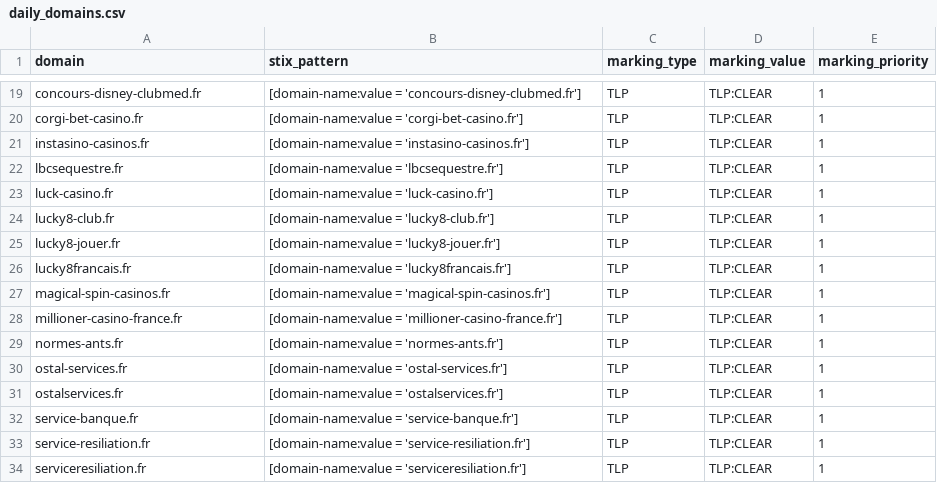
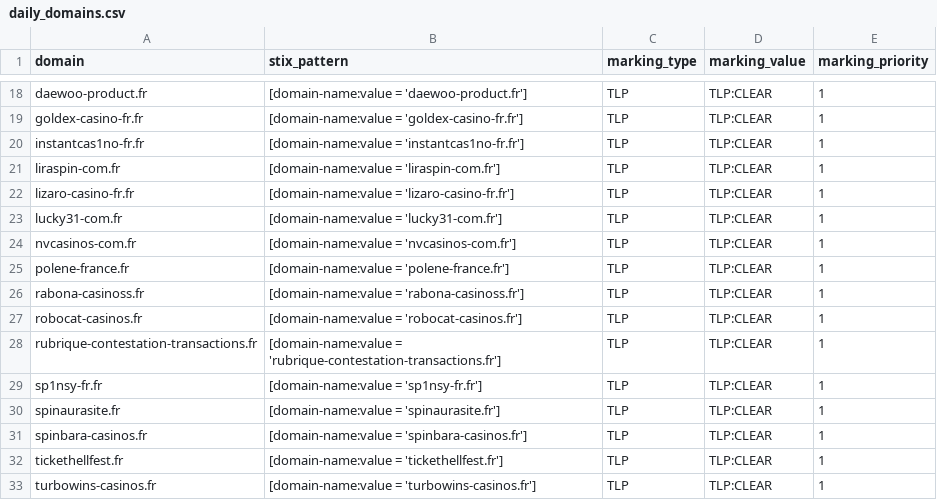
Before and after one commit to DreadFog/red_flag_domains_csv_feed_opencti, a CSV file: daily_domains.csv, drawn as a sheet; only a part is shown, gaps mark what is left out; addresses are those after the commit; the diff covers the shown part only; the diff names each change by its address in the sheet, - before the commit and + after, or states it on an @@ line.

```diff
--- a/daily_domains.csv
+++ b/daily_domains.csv
-A18 (domain): concours-disney-clubmed.fr
+A18 (domain): daewoo-product.fr
-B18 (stix_pattern): [domain-name:value = 'concours-disney-clubmed.fr']
+B18 (stix_pattern): [domain-name:value = 'daewoo-product.fr']
-A19 (domain): corgi-bet-casino.fr
+A19 (domain): goldex-casino-fr.fr
-B19 (stix_pattern): [domain-name:value = 'corgi-bet-casino.fr']
+B19 (stix_pattern): [domain-name:value = 'goldex-casino-fr.fr']
-A20 (domain): instasino-casinos.fr
+A20 (domain): instantcas1no-fr.fr
-B20 (stix_pattern): [domain-name:value = 'instasino-casinos.fr']
+B20 (stix_pattern): [domain-name:value = 'instantcas1no-fr.fr']
-A21 (domain): lbcsequestre.fr
+A21 (domain): liraspin-com.fr
-B21 (stix_pattern): [domain-name:value = 'lbcsequestre.fr']
+B21 (stix_pattern): [domain-name:value = 'liraspin-com.fr']
-A22 (domain): luck-casino.fr
+A22 (domain): lizaro-casino-fr.fr
-B22 (stix_pattern): [domain-name:value = 'luck-casino.fr']
+B22 (stix_pattern): [domain-name:value = 'lizaro-casino-fr.fr']
-A23 (domain): lucky8-club.fr
+A23 (domain): lucky31-com.fr
-B23 (stix_pattern): [domain-name:value = 'lucky8-club.fr']
+B23 (stix_pattern): [domain-name:value = 'lucky31-com.fr']
-A24 (domain): lucky8-jouer.fr
+A24 (domain): nvcasinos-com.fr
-B24 (stix_pattern): [domain-name:value = 'lucky8-jouer.fr']
+B24 (stix_pattern): [domain-name:value = 'nvcasinos-com.fr']
-A25 (domain): lucky8francais.fr
+A25 (domain): polene-france.fr
-B25 (stix_pattern): [domain-name:value = 'lucky8francais.fr']
+B25 (stix_pattern): [domain-name:value = 'polene-france.fr']
-A26 (domain): magical-spin-casinos.fr
+A26 (domain): rabona-casinoss.fr
-B26 (stix_pattern): [domain-name:value = 'magical-spin-casinos.fr']
+B26 (stix_pattern): [domain-name:value = 'rabona-casinoss.fr']
-A27 (domain): millioner-casino-france.fr
+A27 (domain): robocat-casinos.fr
-B27 (stix_pattern): [domain-name:value = 'millioner-casino-france.fr']
+B27 (stix_pattern): [domain-name:value = 'robocat-casinos.fr']
-A28 (domain): normes-ants.fr
+A28 (domain): rubrique-contestation-transactions.fr
-B28 (stix_pattern): [domain-name:value = 'normes-ants.fr']
+B28 (stix_pattern): [domain-name:value = 'rubrique-contestation-transactions.fr']
-A29 (domain): ostal-services.fr
+A29 (domain): sp1nsy-fr.fr
-B29 (stix_pattern): [domain-name:value = 'ostal-services.fr']
+B29 (stix_pattern): [domain-name:value = 'sp1nsy-fr.fr']
-A30 (domain): ostalservices.fr
+A30 (domain): spinaurasite.fr
-B30 (stix_pattern): [domain-name:value = 'ostalservices.fr']
+B30 (stix_pattern): [domain-name:value = 'spinaurasite.fr']
-A31 (domain): service-banque.fr
+A31 (domain): spinbara-casinos.fr
-B31 (stix_pattern): [domain-name:value = 'service-banque.fr']
+B31 (stix_pattern): [domain-name:value = 'spinbara-casinos.fr']
-A32 (domain): service-resiliation.fr
+A32 (domain): tickethellfest.fr
-B32 (stix_pattern): [domain-name:value = 'service-resiliation.fr']
+B32 (stix_pattern): [domain-name:value = 'tickethellfest.fr']
-A33 (domain): serviceresiliation.fr
+A33 (domain): turbowins-casinos.fr
-B33 (stix_pattern): [domain-name:value = 'serviceresiliation.fr']
+B33 (stix_pattern): [domain-name:value = 'turbowins-casinos.fr']
```
Also changed, not shown: 2 removed rows and 38 edited cells elsewhere in this file.
